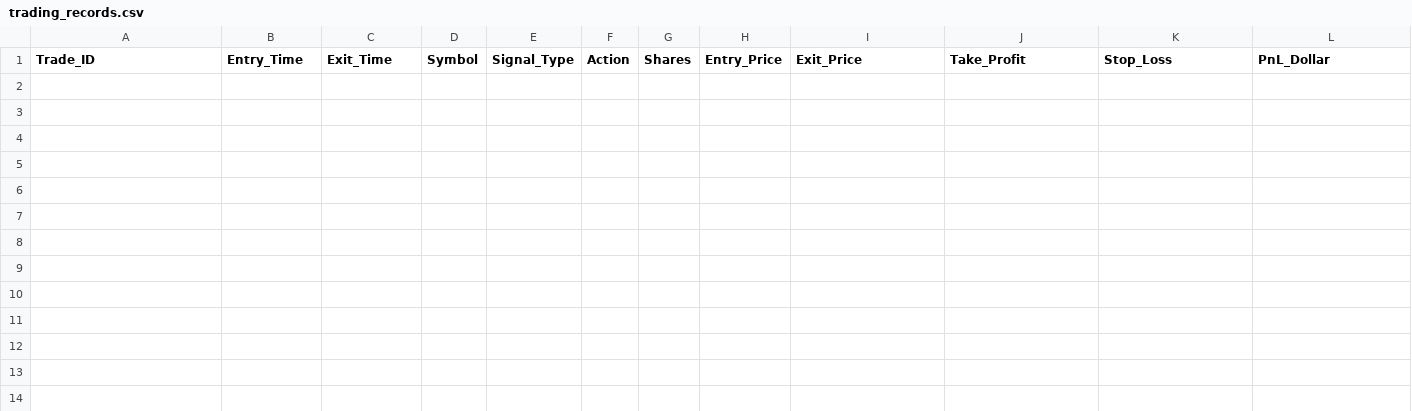
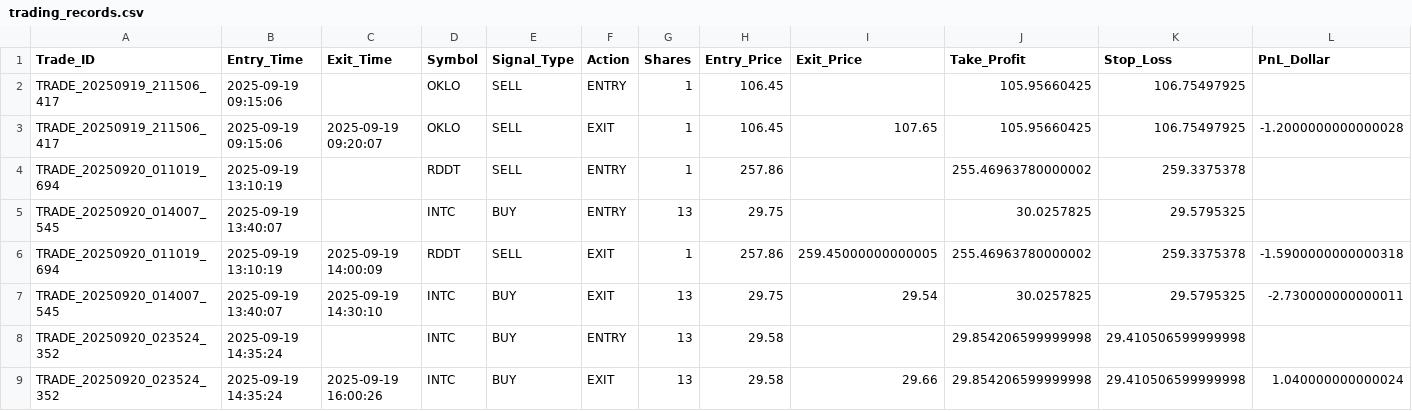
Before and after one commit to gordonmeng2021/VisionLLM, a CSV file: trading_records.csv, drawn as a sheet; only a part is shown; rows hold the shown columns only; the diff names each change by its address in the sheet, - before the commit and + after, or states it on an @@ line.

Commit message:
connection loss fix- same with get current price

```diff
--- a/trading_records.csv
+++ b/trading_records.csv
+row 2: TRADE_20250919_211506_417 | 2025-09-19 09:15:06 |  | OKLO | SELL | ENTRY | 1 | 106.45 |  | 105.95660425 | 106.75497925
+row 3: TRADE_20250919_211506_417 | 2025-09-19 09:15:06 | 2025-09-19 09:20:07 | OKLO | SELL | EXIT | 1 | 106.45 | 107.65 | 105.95660425 | 106.75497925 | -1.2000000000000028
+row 4: TRADE_20250920_011019_694 | 2025-09-19 13:10:19 |  | RDDT | SELL | ENTRY | 1 | 257.86 |  | 255.46963780000002 | 259.3375378
+row 5: TRADE_20250920_014007_545 | 2025-09-19 13:40:07 |  | INTC | BUY | ENTRY | 13 | 29.75 |  | 30.0257825 | 29.5795325
+row 6: TRADE_20250920_011019_694 | 2025-09-19 13:10:19 | 2025-09-19 14:00:09 | RDDT | SELL | EXIT | 1 | 257.86 | 259.45000000000005 | 255.46963780000002 | 259.3375378 | -1.5900000000000318
+row 7: TRADE_20250920_014007_545 | 2025-09-19 13:40:07 | 2025-09-19 14:30:10 | INTC | BUY | EXIT | 13 | 29.75 | 29.54 | 30.0257825 | 29.5795325 | -2.730000000000011
+row 8: TRADE_20250920_023524_352 | 2025-09-19 14:35:24 |  | INTC | BUY | ENTRY | 13 | 29.58 |  | 29.854206599999998 | 29.410506599999998
+row 9: TRADE_20250920_023524_352 | 2025-09-19 14:35:24 | 2025-09-19 16:00:26 | INTC | BUY | EXIT | 13 | 29.58 | 29.66 | 29.854206599999998 | 29.410506599999998 | 1.040000000000024
```
Also changed, not shown: 5 other files.
